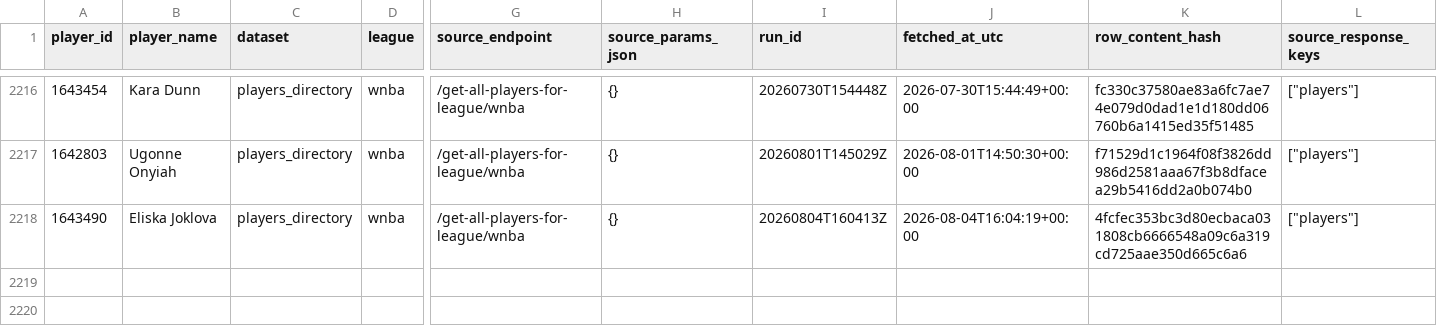
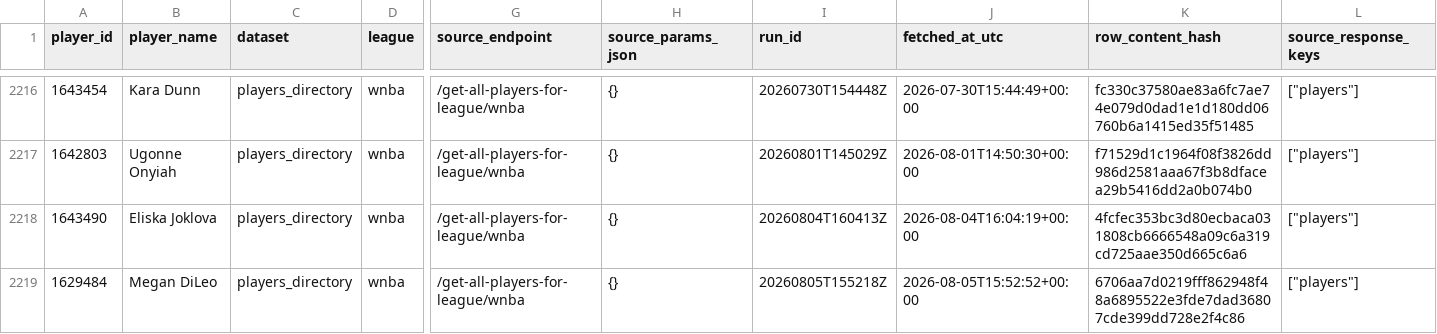
Before and after one commit to kbsmd-sportsmusicdata/wnba-pbpstats-2026-pipeline, a CSV file: data/pbpstats_wnba_2026/clean_master/2026/wnba_players_directory_clean_master.csv, drawn as a sheet; only a part is shown, gaps mark what is left out; rows hold the shown columns only; the diff names each change by its address in the sheet, - before the commit and + after, or states it on an @@ line.

```diff
--- a/data/pbpstats_wnba_2026/clean_master/2026/wnba_players_directory_clean_master.csv
+++ b/data/pbpstats_wnba_2026/clean_master/2026/wnba_players_directory_clean_master.csv
+row 2219: 1629484 | Megan DiLeo | players_directory | wnba | /get-all-players-for-league/wnba | {} | 20260805T155218Z | 2026-08-05T15:52:52+00:00 | 6706aa7d0219fff862948f48a6895522e3fde7dad36807cde399dd728e2f4c86 | ["players"]
```
Also changed, not shown: data/pbpstats_wnba_2026/clean_latest/2026/player_totals_clean_latest.csv, data/pbpstats_wnba_2026/clean_latest/2026/team_totals_clean_latest.csv, 40 other files.
